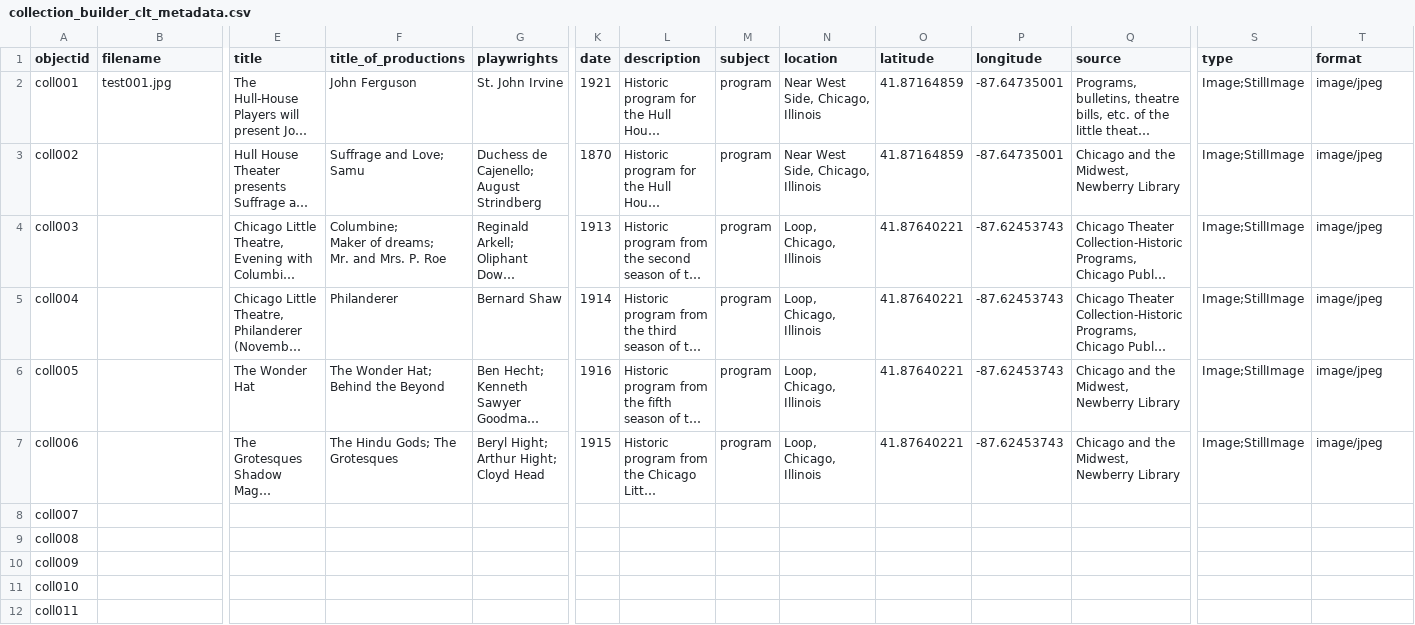
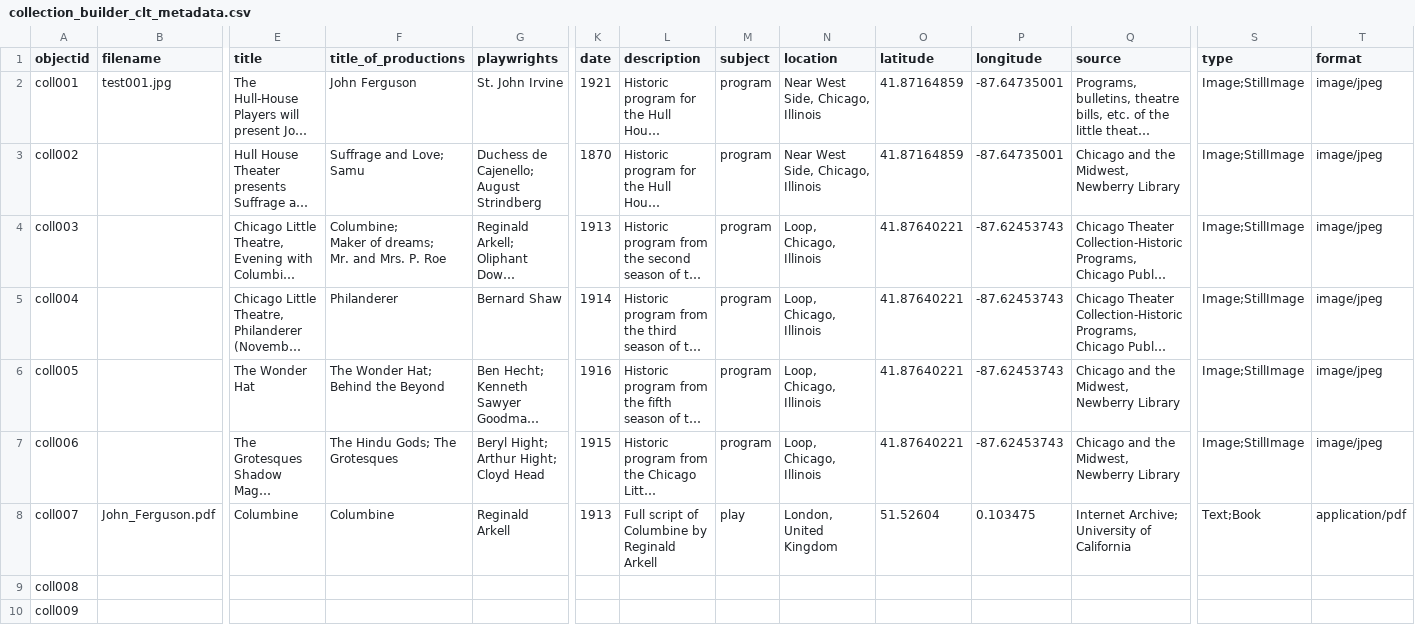
Before and after one commit to fortefairy/chicagolittletheatre-demo, a CSV file: _data/collection_builder_clt_metadata.csv, drawn as a sheet; only a part is shown, gaps mark what is left out; the shorter side is filled out with more unchanged rows; long unchanged cells end in …; the diff covers the shown part only; the diff names each change by its address in the sheet, - before the commit and + after, or states it on an @@ line.

Commit message:
added john ferguson

```diff
--- a/_data/collection_builder_clt_metadata.csv
+++ b/_data/collection_builder_clt_metadata.csv
-B8 (filename): (empty)
+B8 (filename): John_Ferguson.pdf
-E8 (title): (empty)
+E8 (title): Columbine
-F8 (title_of_productions): (empty)
+F8 (title_of_productions): Columbine
-G8 (playwrights): (empty)
+G8 (playwrights): Reginald Arkell
-K8 (date): (empty)
+K8 (date): 1913
-L8 (description): (empty)
+L8 (description): Full script of Columbine by Reginald Arkell
-M8 (subject): (empty)
+M8 (subject): play
-N8 (location): (empty)
+N8 (location): London, United Kingdom
-O8 (latitude): (empty)
+O8 (latitude): 51.52604
-P8 (longitude): (empty)
+P8 (longitude): 0.103475
-Q8 (source): (empty)
+Q8 (source): Internet Archive; University of California
-S8 (type): (empty)
+S8 (type): Text;Book
-T8 (format): (empty)
+T8 (format): application/pdf
```
Also changed, not shown: 3 edited cells elsewhere in this file, 1 other file.
